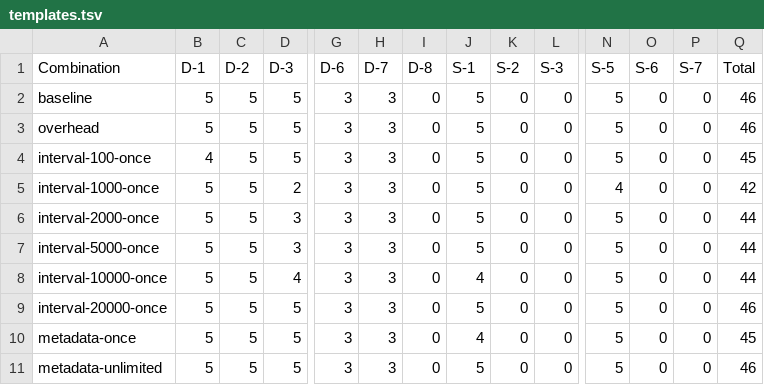
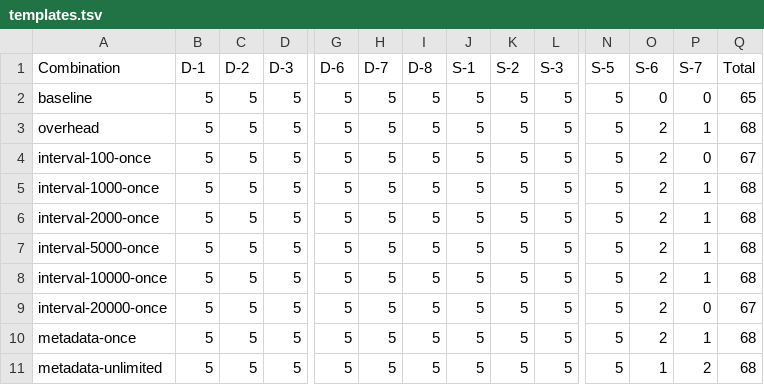
Before and after one commit to surilindur/comunica-experiments, a TSV file: results/ltqp-solid-join-restart/templates.tsv, drawn as a sheet; only a part is shown, gaps mark what is left out; the diff names each change by its address in the sheet, - before the commit and + after, or states it on an @@ line.

```diff
--- a/results/ltqp-solid-join-restart/templates.tsv
+++ b/results/ltqp-solid-join-restart/templates.tsv
-G2:G11 (D-6): 3
+G2:G11 (D-6): 5
-H2:H11 (D-7): 3
+H2:H11 (D-7): 5
-I2:I11 (D-8): 0
+I2:I11 (D-8): 5
-K2:K11 (S-2): 0
+K2:K11 (S-2): 5
-L2:L11 (S-3): 0
+L2:L11 (S-3): 5
-Q2 (Total): 46
+Q2 (Total): 65
-O3:O10 (S-6): 0
+O3:O10 (S-6): 2
-P3 (S-7): 0
+P3 (S-7): 1
-Q3 (Total): 46
+Q3 (Total): 68
-B4 (D-1): 4
+B4 (D-1): 5
-Q4 (Total): 45
+Q4 (Total): 67
-D5 (D-3): 2
+D5 (D-3): 5
-N5 (S-5): 4
+N5 (S-5): 5
-P5:P8 (S-7): 0
+P5:P8 (S-7): 1
-Q5 (Total): 42
+Q5 (Total): 68
-D6:D7 (D-3): 3
+D6:D7 (D-3): 5
-Q6:Q8 (Total): 44
+Q6:Q8 (Total): 68
-D8 (D-3): 4
+D8 (D-3): 5
-J8 (S-1): 4
+J8 (S-1): 5
-Q9 (Total): 46
+Q9 (Total): 67
-J10 (S-1): 4
+J10 (S-1): 5
-P10 (S-7): 0
+P10 (S-7): 1
-Q10 (Total): 45
+Q10 (Total): 68
-O11 (S-6): 0
+O11 (S-6): 1
-P11 (S-7): 0
+P11 (S-7): 2
-Q11 (Total): 46
+Q11 (Total): 68
```
Also changed, not shown: results/ltqp-solid-join-restart/processing.tsv, results/ltqp-solid-join-restart/resources.tsv, 11 other files.
